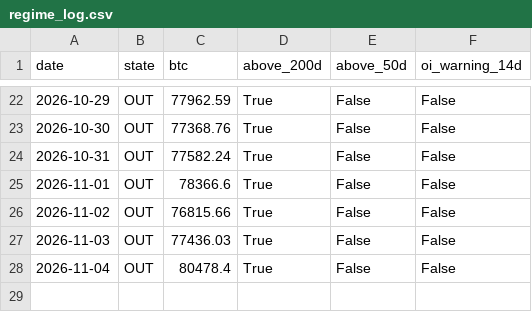
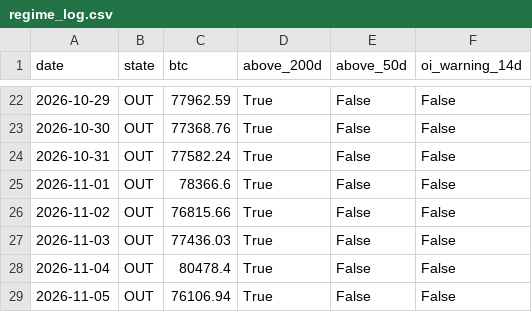
Before and after one commit to 4MonkeyAlertZone/Scanner, a CSV file: regime_log.csv, drawn as a sheet; only a part is shown, gaps mark what is left out.

Commit message:
Regime update

```diff
--- a/regime_log.csv
+++ b/regime_log.csv
@@ -28 +28,2 @@ date,state,btc,above_200d,above_50d,oi_warning_14d
 2026-11-04,OUT,80478.4,True,False,False
+2026-11-05,OUT,76106.94,True,False,False
```
Also changed, not shown: 2 other files.
